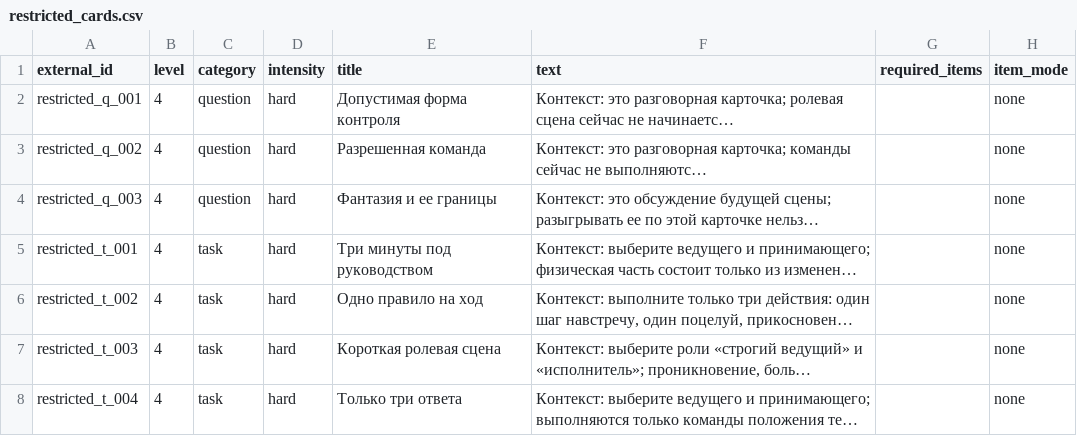
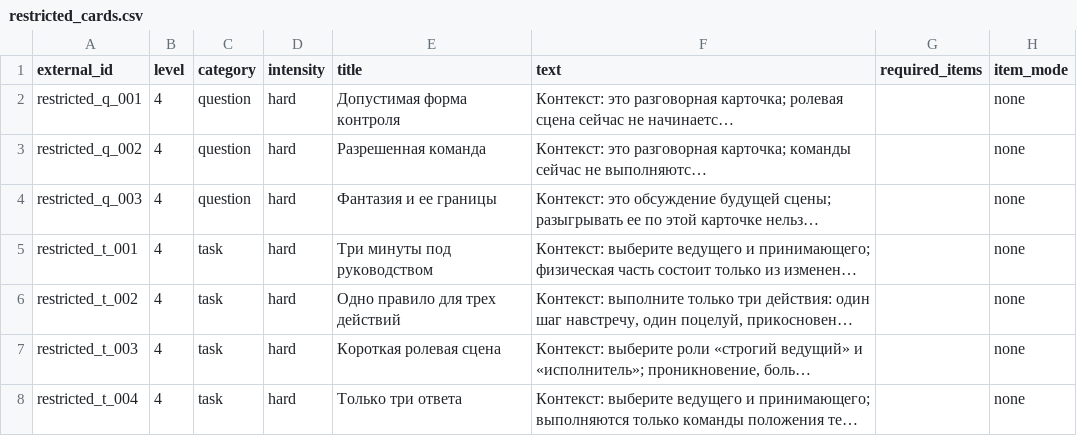
Before and after one commit to NikitaZhilin/tg_18-_bot, a CSV file: content/restricted_cards.csv, drawn as a sheet; only a part is shown; long unchanged cells end in …; the diff names each change by its address in the sheet, - before the commit and + after, or states it on an @@ line.

```diff
--- a/content/restricted_cards.csv
+++ b/content/restricted_cards.csv
-E6 (title): Одно правило на ход
+E6 (title): Одно правило для трех действий
```
Also changed, not shown: content/cards.csv, 3 other files.
